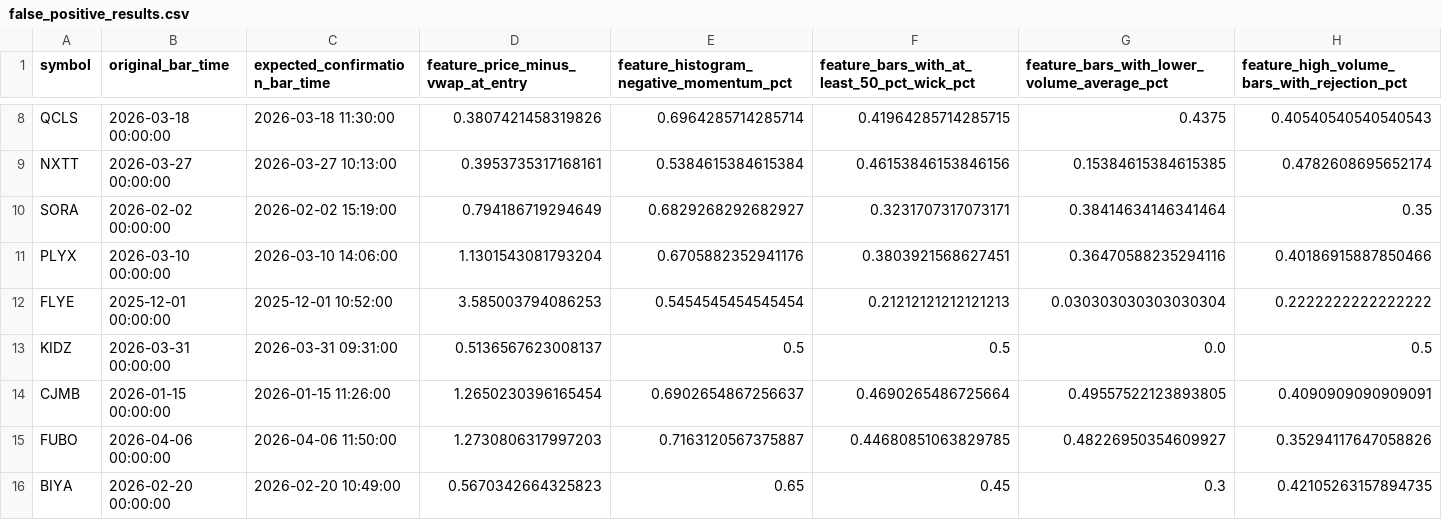
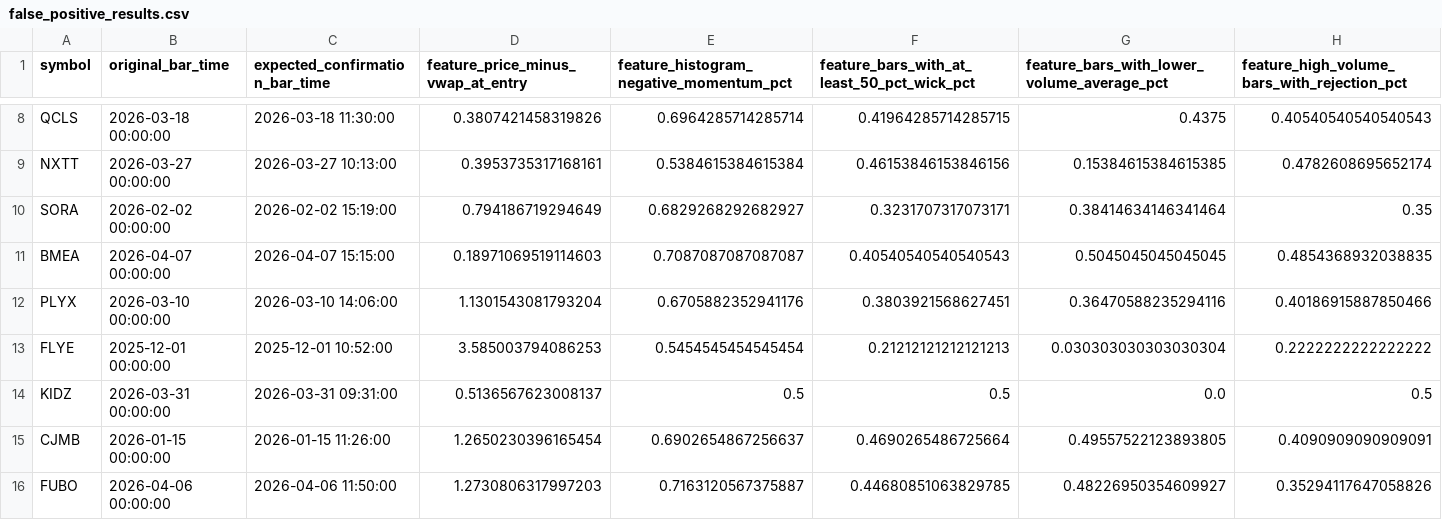
Before and after one commit to amir-trading-system/trading-system, a CSV file: model/training/false_positive_results.csv, drawn as a sheet; only a part is shown, gaps mark what is left out; the shorter side is filled out with more unchanged rows; rows hold the shown columns only; the diff names each change by its address in the sheet, - before the commit and + after, or states it on an @@ line.

```diff
--- a/model/training/false_positive_results.csv
+++ b/model/training/false_positive_results.csv
+row 11: BMEA | 2026-04-07 00:00:00 | 2026-04-07 15:15:00 | 0.18971069519114603 | 0.7087087087087087 | 0.40540540540540543 | 0.5045045045045045 | 0.4854368932038835
```
Also changed, not shown: model/training/cv_feature_report.csv, model/training/cv_fold_report.csv, 13 other files.
